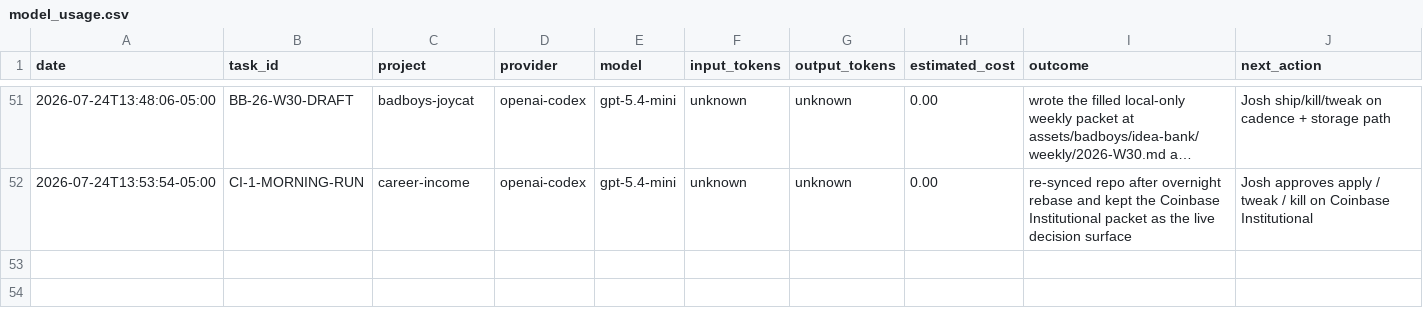
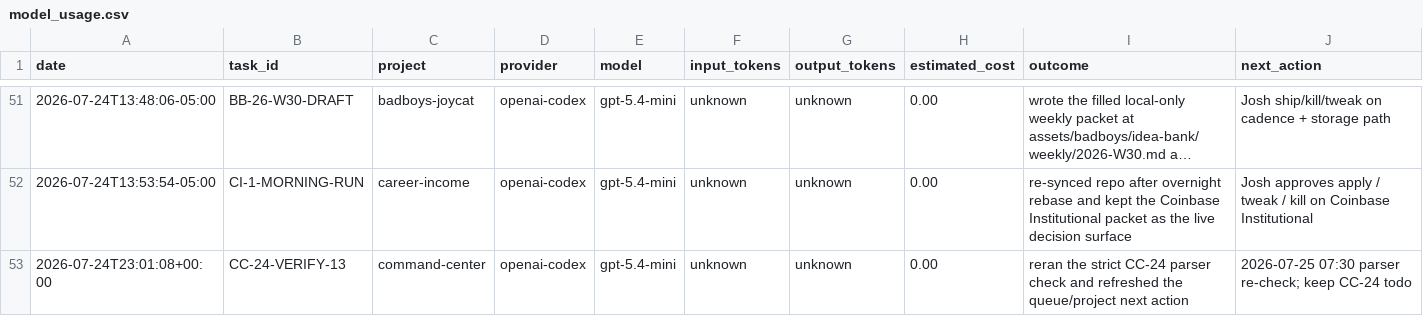
Before and after one commit to jcrypto420/COMMANDER, a CSV file: logs/model_usage.csv, drawn as a sheet; only a part is shown, gaps mark what is left out; long unchanged cells end in ….

Commit message:
Refresh CC-24 verification and status

```diff
--- a/logs/model_usage.csv
+++ b/logs/model_usage.csv
@@ -52 +52,2 @@ date,task_id,project,provider,model,input_tokens,output_tokens,estimated_cost,ou
 2026-07-24T13:53:54-05:00,CI-1-MORNING-RUN,career-income,openai-codex,gpt-5.4-mini,unknown,unknown,0.00,"re-synced repo after overnight rebase and kept the Coinbase Institutional packet as the live decision surface","Josh approves apply / tweak / kill on Coinbase Institutional"
+2026-07-24T23:01:08+00:00,CC-24-VERIFY-13,command-center,openai-codex,gpt-5.4-mini,unknown,unknown,0.00,"reran the strict CC-24 parser check and refreshed the queue/project next action","2026-07-25 07:30 parser re-check; keep CC-24 todo"
```
Also changed, not shown: 4 other files.
